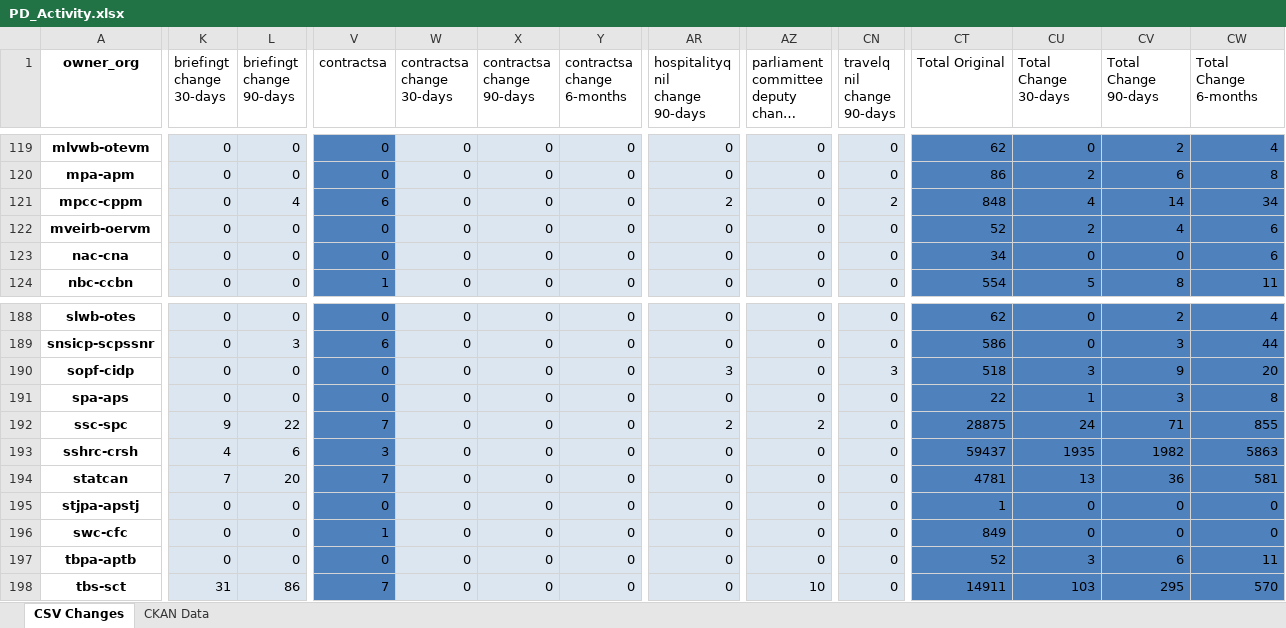
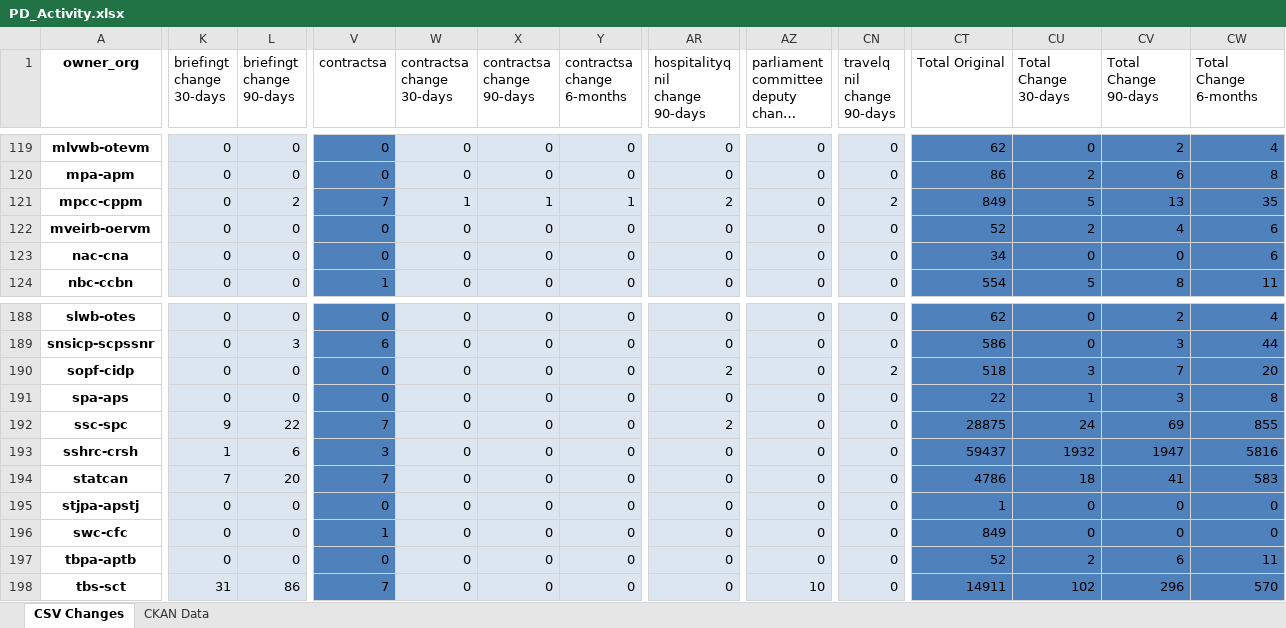
Before and after one commit to open-data/analytics-corporate-reporting, an Excel workbook: PD_CHANGES_RPT/PD_Activity.xlsx, sheet CSV Changes, drawn as a sheet; only a part is shown, gaps mark what is left out; long unchanged cells end in …; values as stored, in another font and other column widths than the file's, no borders; the diff covers the shown part only; the diff names each change by its address in the sheet, - before the commit and + after, or states it on an @@ line.

```diff
--- a/PD_CHANGES_RPT/PD_Activity.xlsx (sheet CSV Changes)
+++ b/PD_CHANGES_RPT/PD_Activity.xlsx (sheet CSV Changes)
-L121 (briefingt change 90-days): 4
+L121 (briefingt change 90-days): 2
-V121 (contractsa): 6
+V121 (contractsa): 7
-W121 (contractsa change 30-days): 0
+W121 (contractsa change 30-days): 1
-X121 (contractsa change 90-days): 0
+X121 (contractsa change 90-days): 1
-Y121 (contractsa change 6-months): 0
+Y121 (contractsa change 6-months): 1
-CT121 (Total Original): 848
+CT121 (Total Original): 849
-CU121 (Total Change 30-days): 4
+CU121 (Total Change 30-days): 5
-CV121 (Total Change 90-days): 14
+CV121 (Total Change 90-days): 13
-CW121 (Total Change 6-months): 34
+CW121 (Total Change 6-months): 35
-AR190 (hospitalityq nil change 90-days): 3
+AR190 (hospitalityq nil change 90-days): 2
-CN190 (travelq nil change 90-days): 3
+CN190 (travelq nil change 90-days): 2
-CV190 (Total Change 90-days): 9
+CV190 (Total Change 90-days): 7
-AZ192: 2
+AZ192: 0
-CV192 (Total Change 90-days): 71
+CV192 (Total Change 90-days): 69
-K193 (briefingt change 30-days): 4
+K193 (briefingt change 30-days): 1
-CU193 (Total Change 30-days): 1935
+CU193 (Total Change 30-days): 1932
-CV193 (Total Change 90-days): 1982
+CV193 (Total Change 90-days): 1947
-CW193 (Total Change 6-months): 5863
+CW193 (Total Change 6-months): 5816
-CT194 (Total Original): 4781
+CT194 (Total Original): 4786
-CU194 (Total Change 30-days): 13
+CU194 (Total Change 30-days): 18
-CV194 (Total Change 90-days): 36
+CV194 (Total Change 90-days): 41
-CW194 (Total Change 6-months): 581
+CW194 (Total Change 6-months): 583
-CU197 (Total Change 30-days): 3
+CU197 (Total Change 30-days): 2
-CU198 (Total Change 30-days): 103
+CU198 (Total Change 30-days): 102
-CV198 (Total Change 90-days): 295
+CV198 (Total Change 90-days): 296
```
Also changed, not shown: 232 edited cells elsewhere in this sheet, 1 other file.
